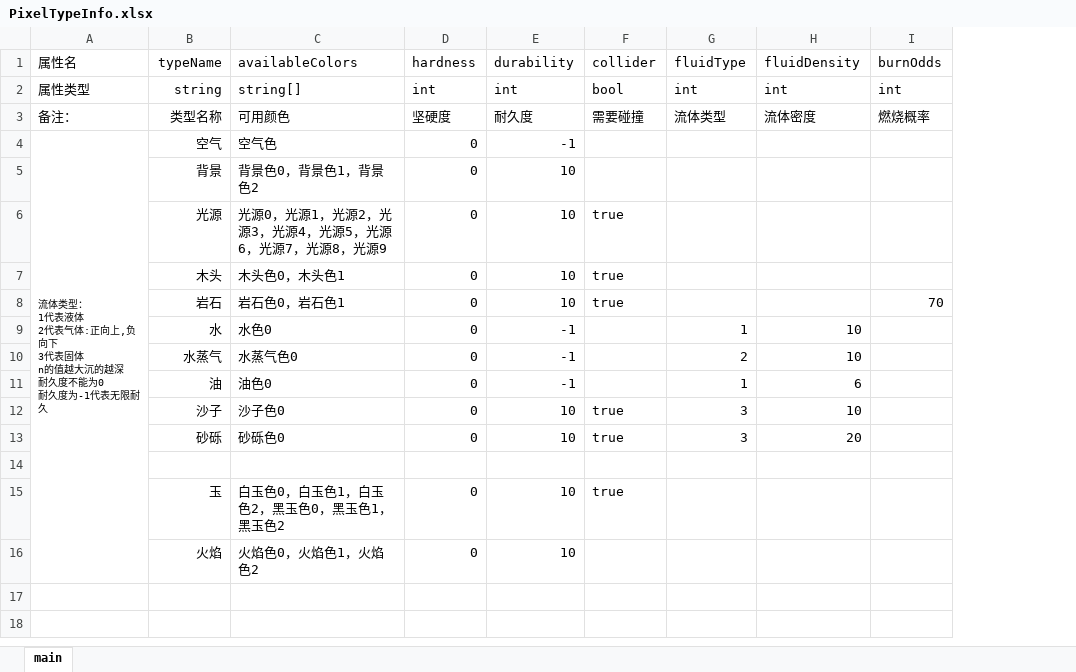
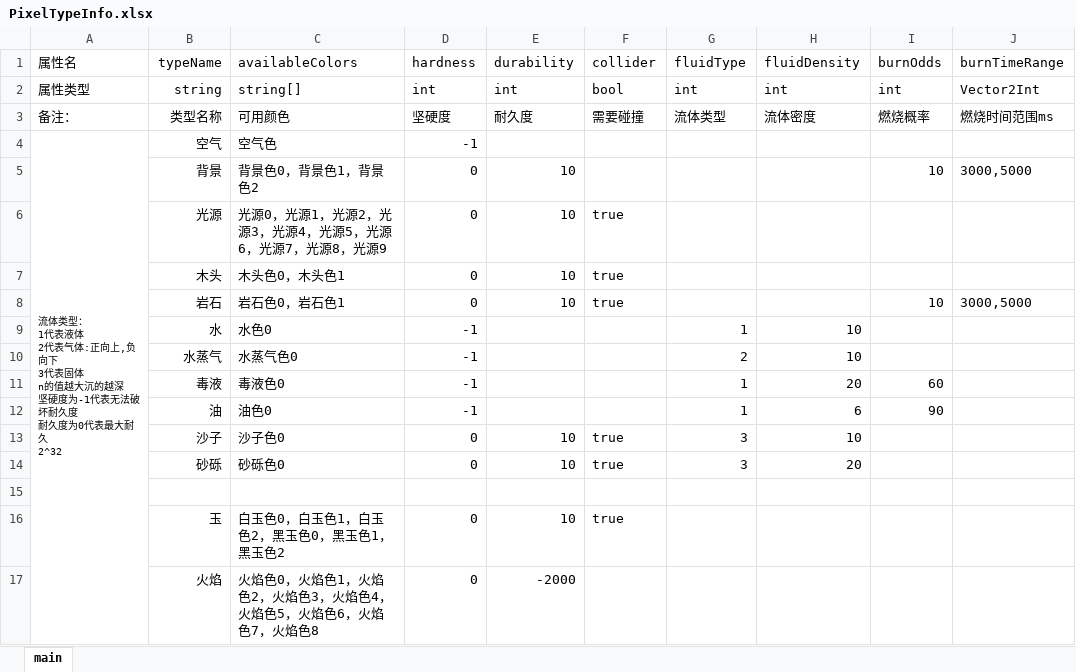
Before and after one commit to Luojingqi/PixelRayOcclusion, an Excel workbook: Assets/StreamingAssets/Excel/PixelTypeInfo.xlsx, sheet main, drawn as a sheet; values as stored, in another font and other column widths than the file's, no borders; addresses are those after the commit; ↵ is a line break in a cell; the diff names each change by its address in the sheet, - before the commit and + after, or states it on an @@ line.

```diff
--- a/Assets/StreamingAssets/Excel/PixelTypeInfo.xlsx (sheet main)
+++ b/Assets/StreamingAssets/Excel/PixelTypeInfo.xlsx (sheet main)
+column J (burnTimeRange), rows 2-8: Vector2Int | 燃烧时间范围ms |  | 3000,5000 |  |  | 3000,5000
-A4 (属性名): …的越深 ↵ 耐久度不能为0 ↵ 耐久度为-1代表无限耐久
+A4 (属性名): …的越深 ↵ 坚硬度为-1代表无法破坏耐久度 ↵ 耐久度为0代表最大耐久 ↵ 2^32
-D4 (hardness): 0
+D4 (hardness): -1
-E4 (durability): -1
+E4 (durability): (empty)
-I5 (burnOdds): (empty)
+I5 (burnOdds): 10
-I8 (burnOdds): 70
+I8 (burnOdds): 10
-D9:D10 (hardness): 0
+D9:D10 (hardness): -1
-E9:E10 (durability): -1
+E9:E10 (durability): (empty)
+row 11:  | 毒液 | 毒液色0 | -1 |  |  | 1 | 20 | 60
-D12 (hardness): 0
+D12 (hardness): -1
-E12 (durability): -1
+E12 (durability): (empty)
-I12 (burnOdds): (empty)
+I12 (burnOdds): 90
-C17 (availableColors): 火焰色0，火焰色1，火焰色2
+C17 (availableColors): 火焰色0，火焰色1，火焰色2，火焰色3，火焰色4，火焰色5，火焰色6，火焰色7，火焰色8
-E17 (durability): 10
+E17 (durability): -2000
```
Also changed, not shown: Assets/StreamingAssets/Excel/PixelColorInfo.xlsm, 33 other files.
